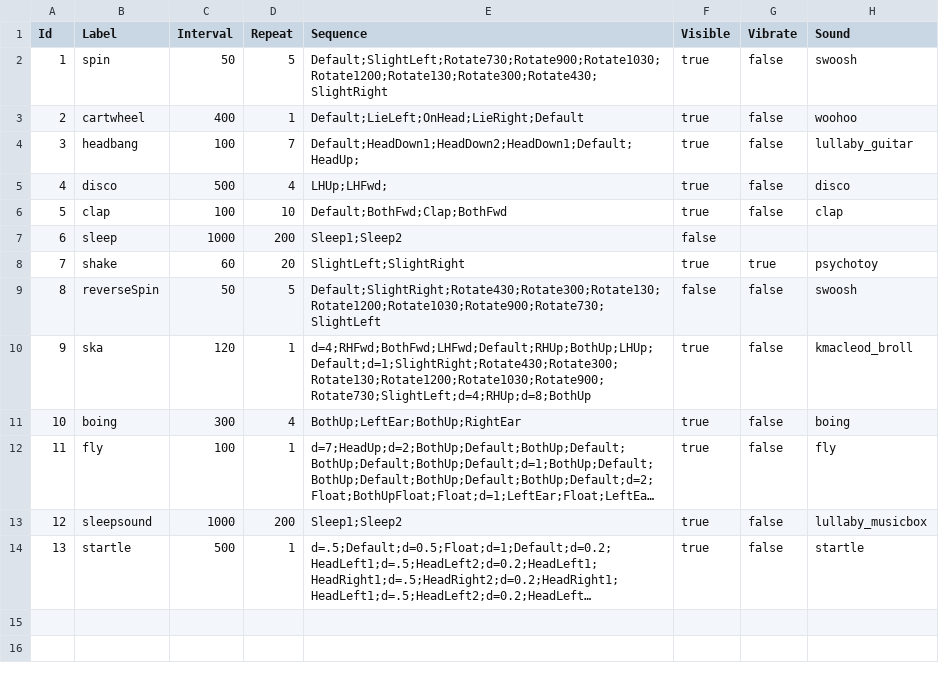
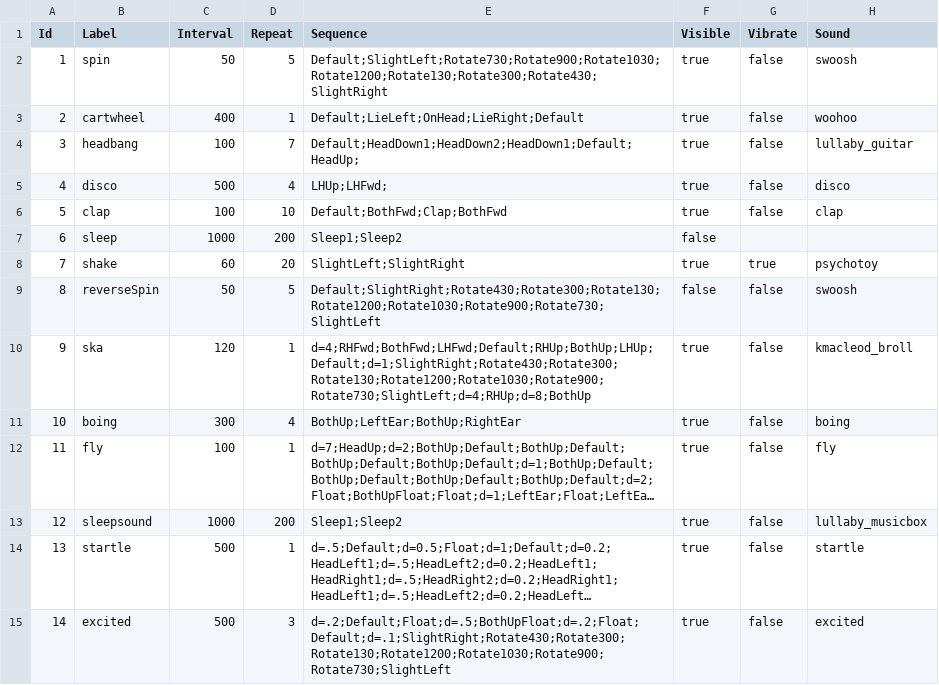
Before and after one commit to caarmen/nounours-android, a CSV file: res/raw/animation.csv, drawn as a sheet; long unchanged cells end in …; the diff names each change by its address in the sheet, - before the commit and + after, or states it on an @@ line.

Commit message:
added "excited" animation
git-svn-id: svn://jraf.org/repos/carmen/NounoursAndroid/trunk@1169 269df3cd-7b44-418d-811d-5be6b21a80ad

```diff
--- a/res/raw/animation.csv
+++ b/res/raw/animation.csv
+row 15: 14 | excited | 500 | 3 | d=.2;Default;Float;d=.5;BothUpFloat;d=.2;Float;Default;d=.1;SlightRight;Rotate430;Rotate300;Rotate130;Rotate1200;Rotate1030;Rotate900;Rotate730;SlightLeft | true | false | excited
```
Also changed, not shown: res/raw/sound.csv, 3 other files.
